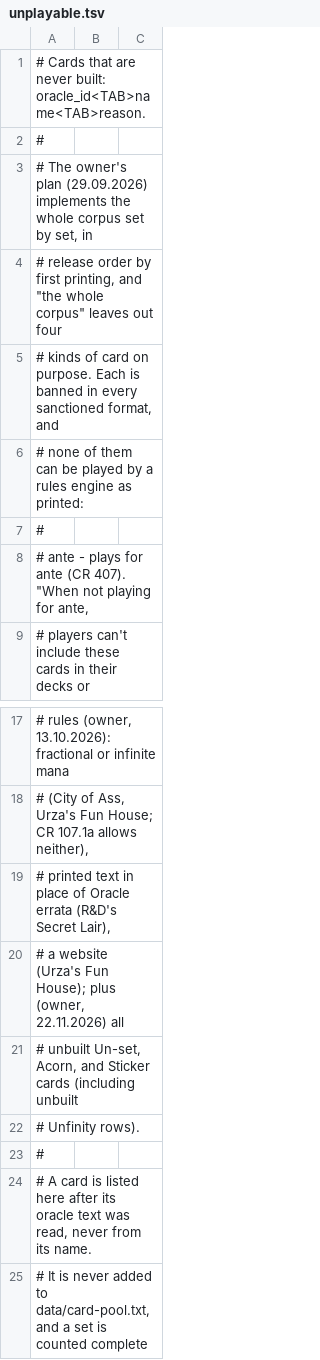
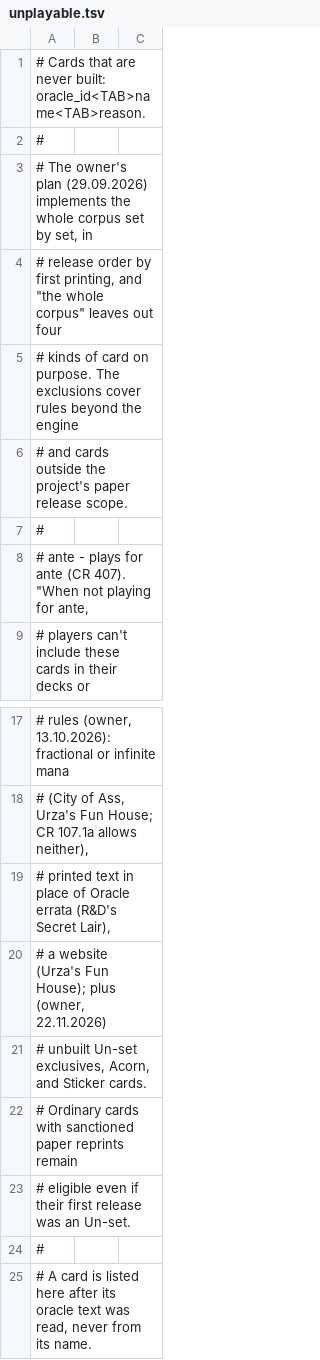
Before and after one commit to AceVik/baylee, a TSV file: data/unplayable.tsv, drawn as a sheet; only a part is shown, gaps mark what is left out; the shorter side is filled out with more unchanged rows.

Commit message:
Record the paper admission audit and reconcile the activation census
Reviewed: 329d28d790bb6d1a67955fa6777049ebe8f2511c 91dac943abd35f96f486a0d2e6ad0357a4a20259

```diff
--- a/data/unplayable.tsv
+++ b/data/unplayable.tsv
@@ -4,4 +4,4 @@
 # release order by first printing, and "the whole corpus" leaves out four
-# kinds of card on purpose. Each is banned in every sanctioned format, and
-# none of them can be played by a rules engine as printed:
+# kinds of card on purpose. The exclusions cover rules beyond the engine
+# and cards outside the project's paper release scope.
 #
@@ -19,5 +19,6 @@
 #                printed text in place of Oracle errata (R&D's Secret Lair),
-#                a website (Urza's Fun House); plus (owner, 22.11.2026) all
-#                unbuilt Un-set, Acorn, and Sticker cards (including unbuilt
-#                Unfinity rows).
+#                a website (Urza's Fun House); plus (owner, 22.11.2026)
+#                unbuilt Un-set exclusives, Acorn, and Sticker cards.
+#                Ordinary cards with sanctioned paper reprints remain
+#                eligible even if their first release was an Un-set.
 #
```
Also changed, not shown: 2 other files.
